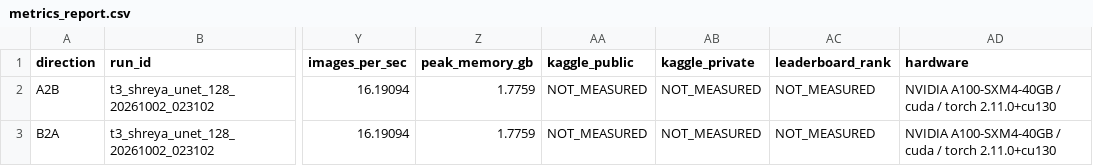
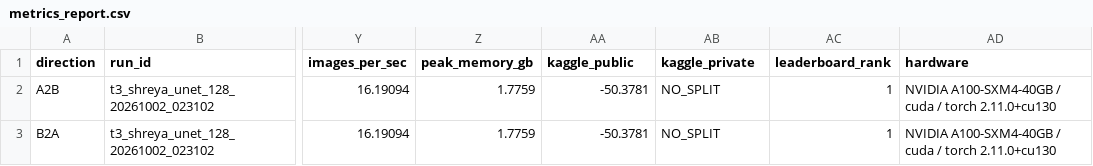
Before and after one commit to sakotiya/data266-lab1, a CSV file: task3_gan/shreya_akotiya/metrics_report.csv, drawn as a sheet; only a part is shown, gaps mark what is left out; the diff names each change by its address in the sheet, - before the commit and + after, or states it on an @@ line.

Commit message:
Task 3: close the last NOT_MEASURED cells in both members' metrics files
Two gaps the pre-submission checklist would have caught:

1. zoheb_waghu had TWO Task 3 metrics files with the same 30 columns -
   full_metrics_report.csv (complete) and metrics_report.csv (7 columns still
   NOT_MEASURED: the four human-audit fields and the three Kaggle fields). The
   audit and Kaggle results had only been written to the first. Since
   shreya_akotiya's Task 3 file is named metrics_report.csv, a grader comparing
   the two members would have opened the stale one. Verified the two files agreed
   on every cell where both were populated (0 mismatches) before syncing them.

2. shreya_akotiya's Task 3 Kaggle fields were unfilled. Her submission scores
   -50.3781 (FID 100.3438, MiFID 0.4124) and the team rank is 1; kaggle_private
   is NO_SPLIT because the competition computes one leaderboard over all the test
   data. These were already in the team report but not in her metrics file.

Every metrics file for both members across all three tasks now has zero
NOT_MEASURED and zero blank cells.

```diff
--- a/task3_gan/shreya_akotiya/metrics_report.csv
+++ b/task3_gan/shreya_akotiya/metrics_report.csv
-AA2:AA3 (kaggle_public): NOT_MEASURED
+AA2:AA3 (kaggle_public): -50.3781
-AB2:AB3 (kaggle_private): NOT_MEASURED
+AB2:AB3 (kaggle_private): NO_SPLIT
-AC2:AC3 (leaderboard_rank): NOT_MEASURED
+AC2:AC3 (leaderboard_rank): 1
```
Also changed, not shown: task3_gan/zoheb_waghu/metrics_report.csv.
